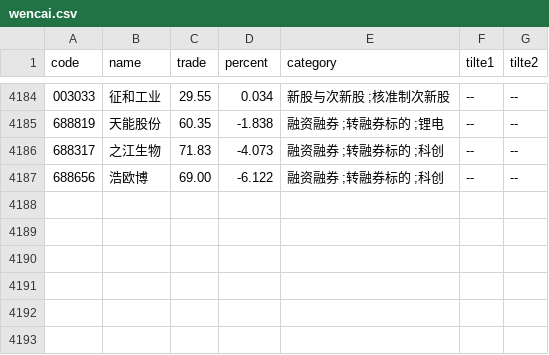
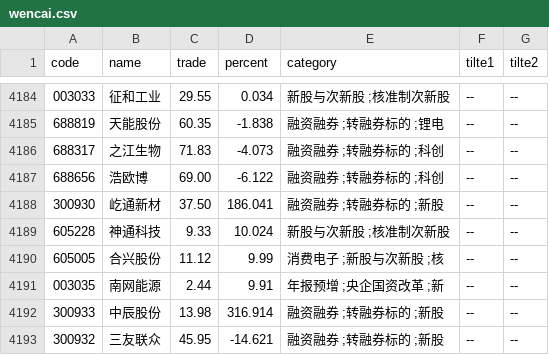
Before and after one commit to johnsonhongyi/pyQuant, a CSV file: stock/JohnsonUtil/wencai/wencai.csv, drawn as a sheet; only a part is shown, gaps mark what is left out.

```diff
--- a/stock/JohnsonUtil/wencai/wencai.csv
+++ b/stock/JohnsonUtil/wencai/wencai.csv
@@ -4221 +4221,7 @@ code,name,trade,percent,category,tilte1,tilte2
 688656,浩欧博,69.00,-6.122,融资融券 ;转融券标的 ;科创,--,--
+300930,屹通新材,37.50,186.041,融资融券 ;转融券标的 ;新股,--,--
+605228,神通科技,9.33,10.024,新股与次新股 ;核准制次新股,--,--
+605005,合兴股份,11.12,9.99,消费电子 ;新股与次新股 ;核,--,--
+003035,南网能源,2.44,9.91,年报预增 ;央企国资改革 ;新,--,--
+300933,中辰股份,13.98,316.914,融资融券 ;转融券标的 ;新股,--,--
+300932,三友联众,45.95,-14.621,融资融券 ;转融券标的 ;新股,--,--
```
Also changed, not shown: 6 other files.
